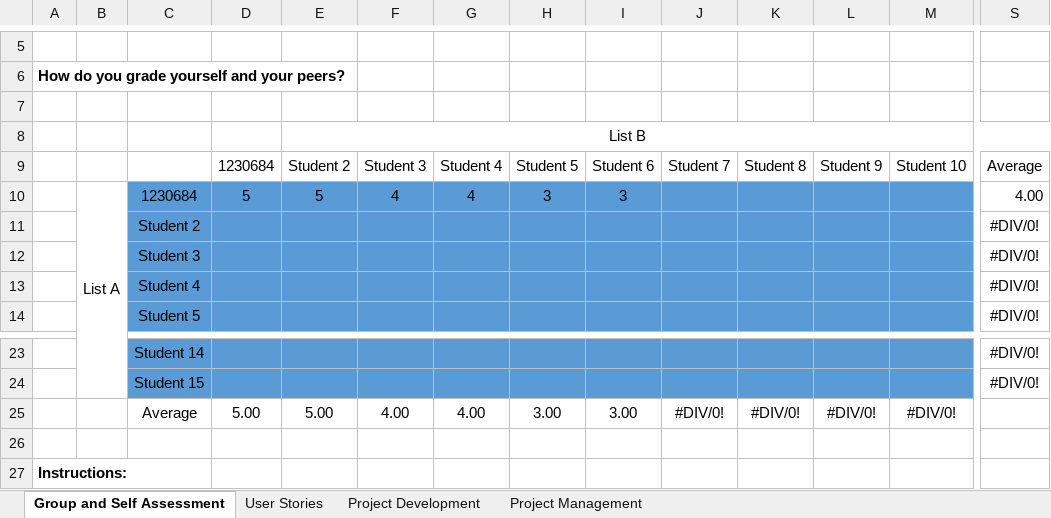
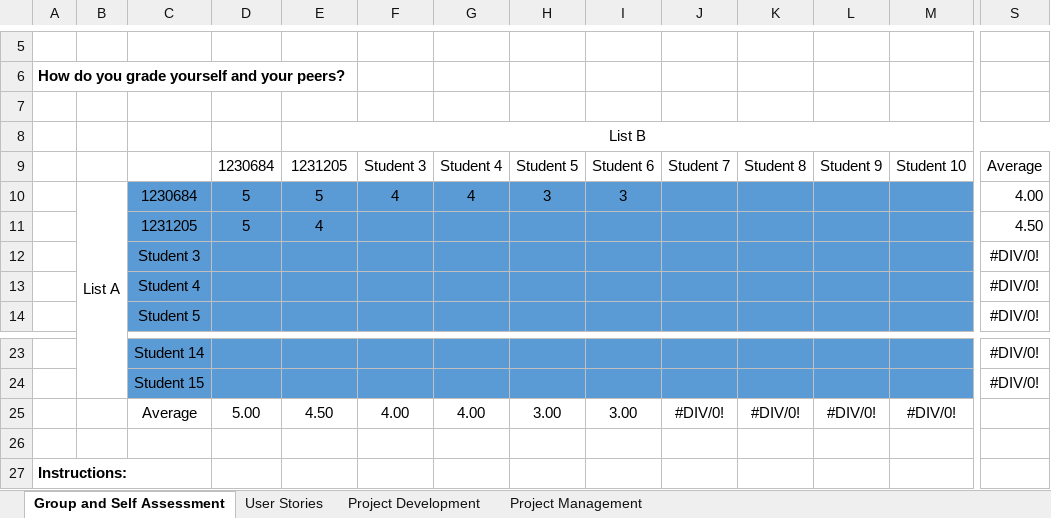
Before and after one commit to francisc-o-liveira/lei-24-s2-1dp-g163, an Excel workbook: docs/sprintC/PI-2023-24 Self-Assessment - SPRINT C.xlsx, sheet Group and Self Assessment, drawn as a sheet; only a part is shown, gaps mark what is left out; values as stored, in another font and other column widths than the file's, no borders; charts and pictures not drawn; removed rows and columns are numbered as before the commit, all else as after; rows hold the shown columns only; the diff names each change by its address in the sheet, - before the commit and + after, or states it on an @@ line.

```diff
--- a/docs/sprintC/PI-2023-24 Self-Assessment - SPRINT C.xlsx (sheet Group and Self Assessment)
+++ b/docs/sprintC/PI-2023-24 Self-Assessment - SPRINT C.xlsx (sheet Group and Self Assessment)
-E9: Student 2
+E9: 1231205
-row 11:  |  | Student 2 |  |  |  |  |  |  |  |  |  |  | #DIV/0!
+row 11:  |  | 1231205 | 5 | 4 |  |  |  |  |  |  |  |  | 4.50
-E25: 5.00
+E25: 4.50
```
Also changed, not shown: sheet Project Management, sheet Project Development, sheet User Stories, 9 other files.
